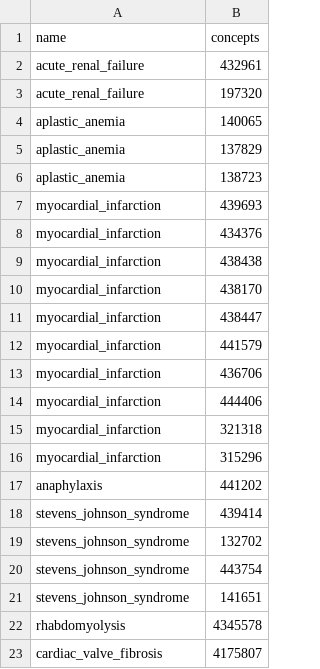
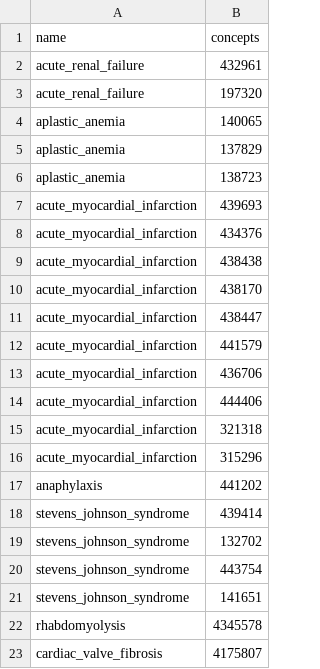
Before and after one commit to oxford-pharmacoepi/CohortSymmetryMethodsStudy, a CSV file: 3_Markers/conditions_ade.csv, drawn as a sheet; only a part is shown.

Commit message:
update conditions_ade.csv

```diff
--- a/3_Markers/conditions_ade.csv
+++ b/3_Markers/conditions_ade.csv
@@ -6,12 +6,12 @@ aplastic_anemia,137829
 aplastic_anemia,138723
-myocardial_infarction,439693
-myocardial_infarction,434376
-myocardial_infarction,438438
-myocardial_infarction,438170
-myocardial_infarction,438447
-myocardial_infarction,441579
-myocardial_infarction,436706
-myocardial_infarction,444406
-myocardial_infarction,321318
-myocardial_infarction,315296
+acute_myocardial_infarction,439693
+acute_myocardial_infarction,434376
+acute_myocardial_infarction,438438
+acute_myocardial_infarction,438170
+acute_myocardial_infarction,438447
+acute_myocardial_infarction,441579
+acute_myocardial_infarction,436706
+acute_myocardial_infarction,444406
+acute_myocardial_infarction,321318
+acute_myocardial_infarction,315296
 anaphylaxis,441202
```
